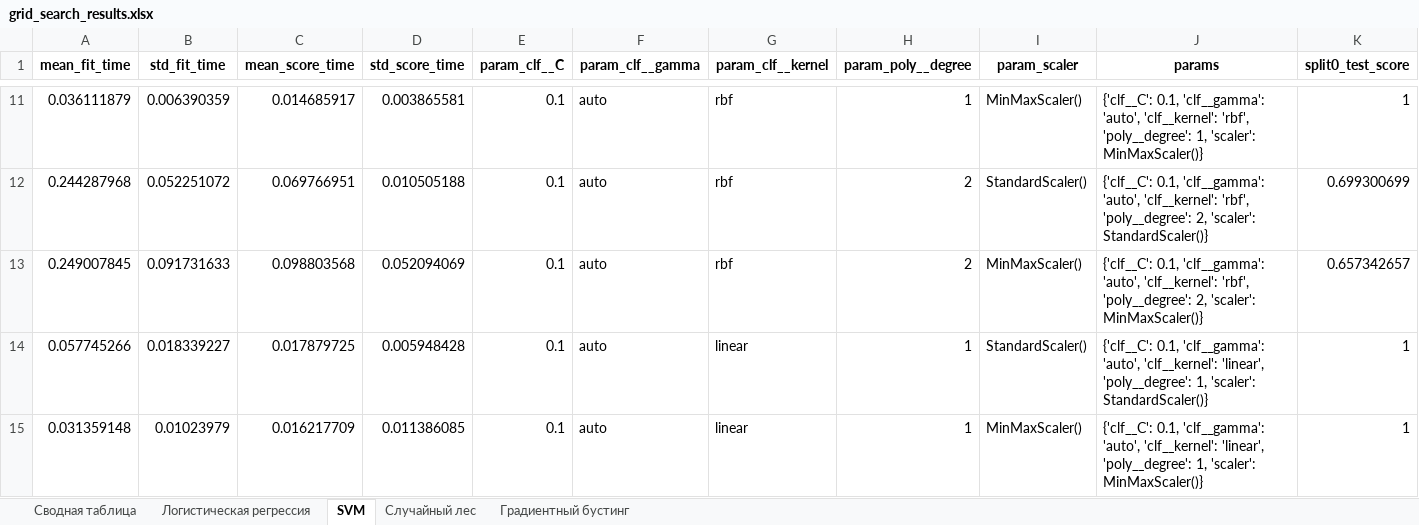
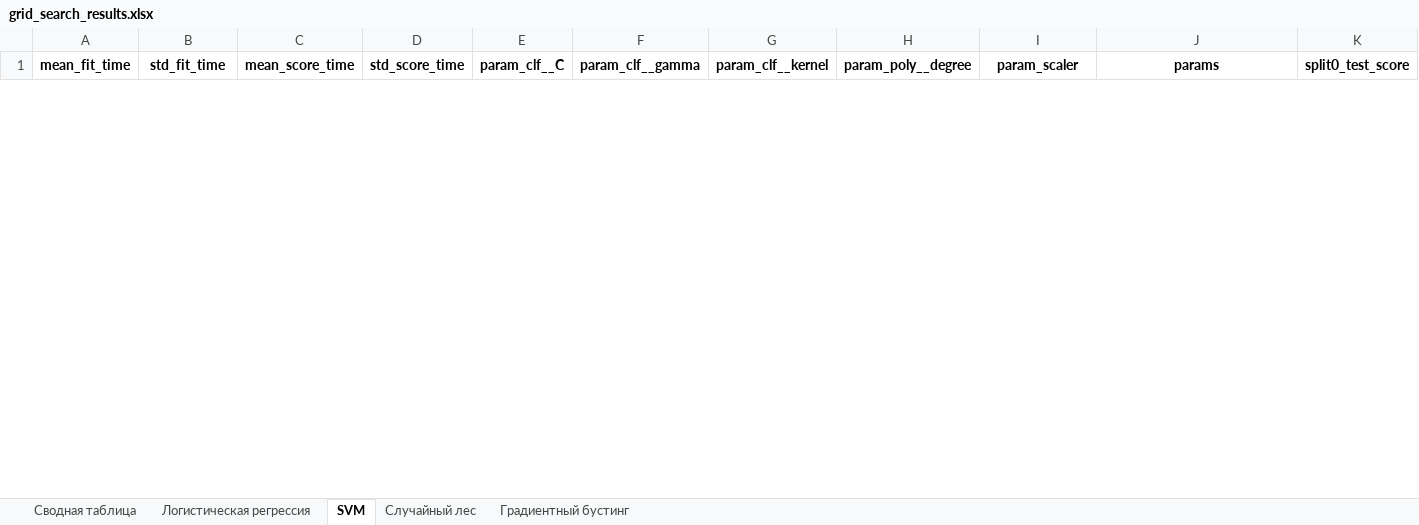
Before and after one commit to FessDemon/pim, an Excel workbook: machine_learning/labs/lab_08/grid_search_results.xlsx, sheet SVM, drawn as a sheet; only a part is shown, gaps mark what is left out; values as stored, in another font and other column widths than the file's, no borders; removed rows and columns are numbered as before the commit, all else as after; rows hold the shown columns only; the diff covers the shown part only; the diff names each change by its address in the sheet, - before the commit and + after, or states it on an @@ line.

```diff
--- a/machine_learning/labs/lab_08/grid_search_results.xlsx (sheet SVM)
+++ b/machine_learning/labs/lab_08/grid_search_results.xlsx (sheet SVM)
-row 11: 0.036111879 | 0.006390359 | 0.014685917 | 0.003865581 | 0.1 | auto | rbf | 1 | MinMaxScaler() | {'clf__C': 0.1, 'clf__gamma': 'auto', 'clf__kernel': 'rbf', 'poly__degree': 1, 'scaler': MinMaxScaler()} | 1
-row 12: 0.244287968 | 0.052251072 | 0.069766951 | 0.010505188 | 0.1 | auto | rbf | 2 | StandardScaler() | {'clf__C': 0.1, 'clf__gamma': 'auto', 'clf__kernel': 'rbf', 'poly__degree': 2, 'scaler': StandardScaler()} | 0.699300699
-row 13: 0.249007845 | 0.091731633 | 0.098803568 | 0.052094069 | 0.1 | auto | rbf | 2 | MinMaxScaler() | {'clf__C': 0.1, 'clf__gamma': 'auto', 'clf__kernel': 'rbf', 'poly__degree': 2, 'scaler': MinMaxScaler()} | 0.657342657
-row 14: 0.057745266 | 0.018339227 | 0.017879725 | 0.005948428 | 0.1 | auto | linear | 1 | StandardScaler() | {'clf__C': 0.1, 'clf__gamma': 'auto', 'clf__kernel': 'linear', 'poly__degree': 1, 'scaler': StandardScaler()} | 1
-row 15: 0.031359148 | 0.01023979 | 0.016217709 | 0.011386085 | 0.1 | auto | linear | 1 | MinMaxScaler() | {'clf__C': 0.1, 'clf__gamma': 'auto', 'clf__kernel': 'linear', 'poly__degree': 1, 'scaler': MinMaxScaler()} | 1
```
Also changed, not shown: 48 added rows and 43 removed rows elsewhere in this sheet, sheet Случайный лес, sheet Логистическая регрессия, sheet Градиентный бустинг, sheet Сводная таблица, 2 other files.
